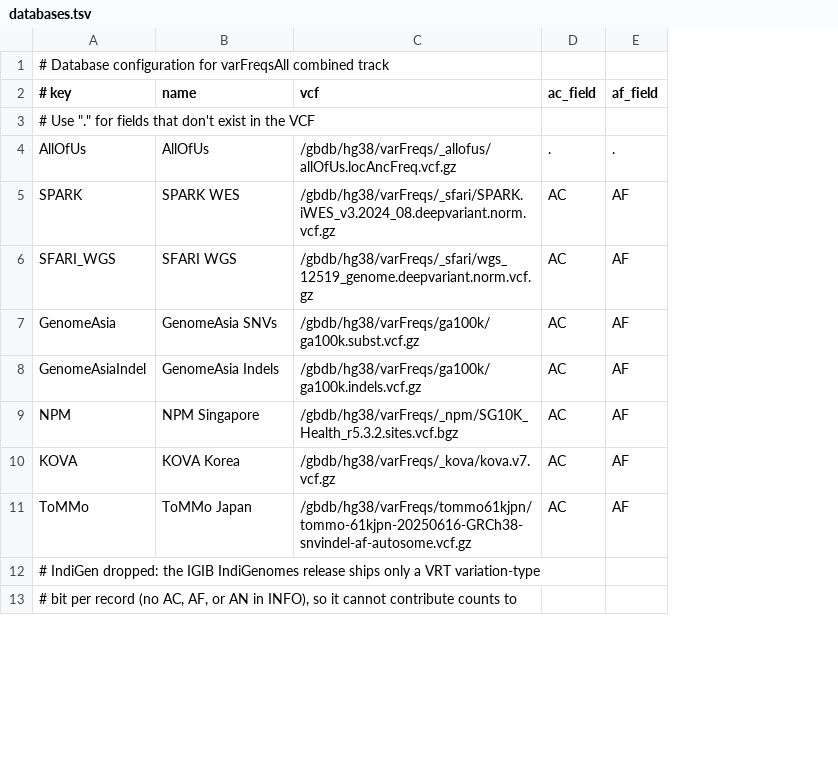
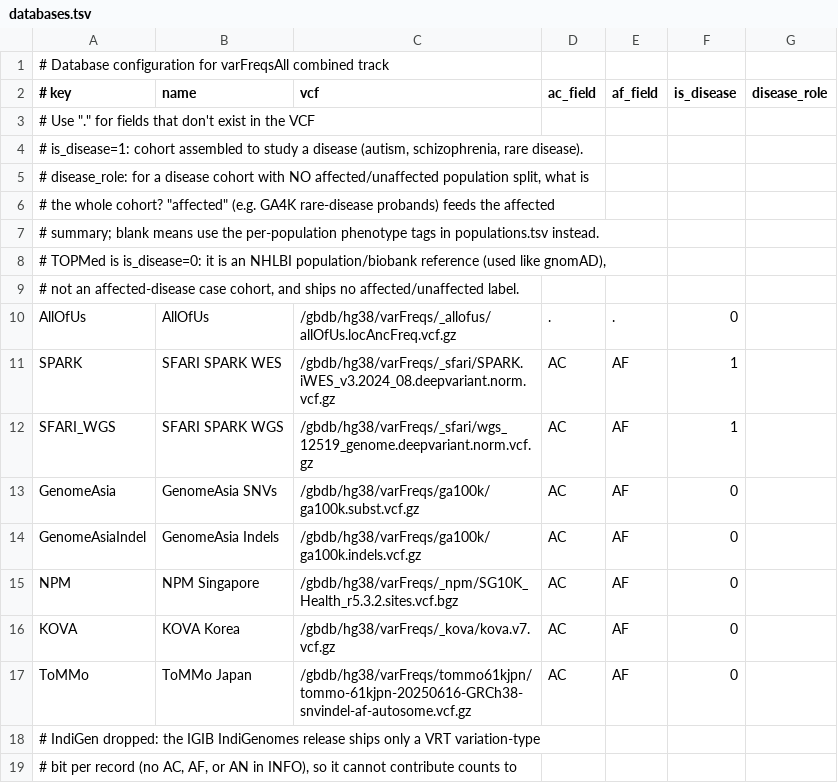
Before and after one commit to ucscGenomeBrowser/kent, a TSV file: src/hg/makeDb/scripts/varFreqs/databases.tsv, drawn as a sheet; only a part is shown; addresses are those after the commit; the diff names each change by its address in the sheet, - before the commit and + after, or states it on an @@ line.

Commit message:
varFreqs: replace All Databases Combined with two phenotype-split tracks
Replace the single varFreqsAll combined track (and drop the varFreqsDisease
track) with two matched tracks for visual case-vs-background comparison:
  varFreqsAffected   - variants seen in the affected/case arms of disease
                       cohorts (SFARI SPARK WES/WGS ASD probands, SCHEMA cases,
                       GREGoR affected, GA4K); ~130,000 individuals
  varFreqsBackground - population reference cohorts + the unaffected/control
                       arms of disease cohorts ("all other variants");
                       ~1.5 million individuals
A variant seen in both groups appears in both tracks. Genotyping-array cohorts
stay out of both (varFreqsArray unchanged).

vcfToBigBed.py gains --split-affected to emit both tracks in one pass; it reads
phenotype tags (affected/unaffected/unknown) from populations.tsv and
is_disease/disease_role from databases.tsv, and derives the length-filter
ranges from the observed data. TOPMed reclassified as a population cohort.
SPARK WGS display name changed to SFARI SPARK WGS for consistency with the
standalone subtracks. Fixed the trackDb mouseOver $-substitution prefix
collision by wrapping fields in ${}. New description pages for both tracks.

refs #36642

```diff
--- a/src/hg/makeDb/scripts/varFreqs/databases.tsv
+++ b/src/hg/makeDb/scripts/varFreqs/databases.tsv
+column F (is_disease), rows 10-17: 0 | 1 | 1 | 0 | 0 | 0 | 0 | 0
+column G (disease_role), empty
+row 4: # is_disease=1: cohort assembled to study a disease (autism, schizophrenia, rare disease).
+row 5: # disease_role: for a disease cohort with NO affected/unaffected population split, what is
+row 6: # the whole cohort? "affected" (e.g. GA4K rare-disease probands) feeds the affected
+row 7: # summary; blank means use the per-population phenotype tags in populations.tsv instead.
+row 8: # TOPMed is is_disease=0: it is an NHLBI population/biobank reference (used like gnomAD),
+row 9: # not an affected-disease case cohort, and ships no affected/unaffected label.
-B11 (name): SPARK WES
+B11 (name): SFARI SPARK WES
-B12 (name): SFARI WGS
+B12 (name): SFARI SPARK WGS
```
Also changed, not shown: src/hg/makeDb/scripts/varFreqs/populations.tsv, 8 other files.
